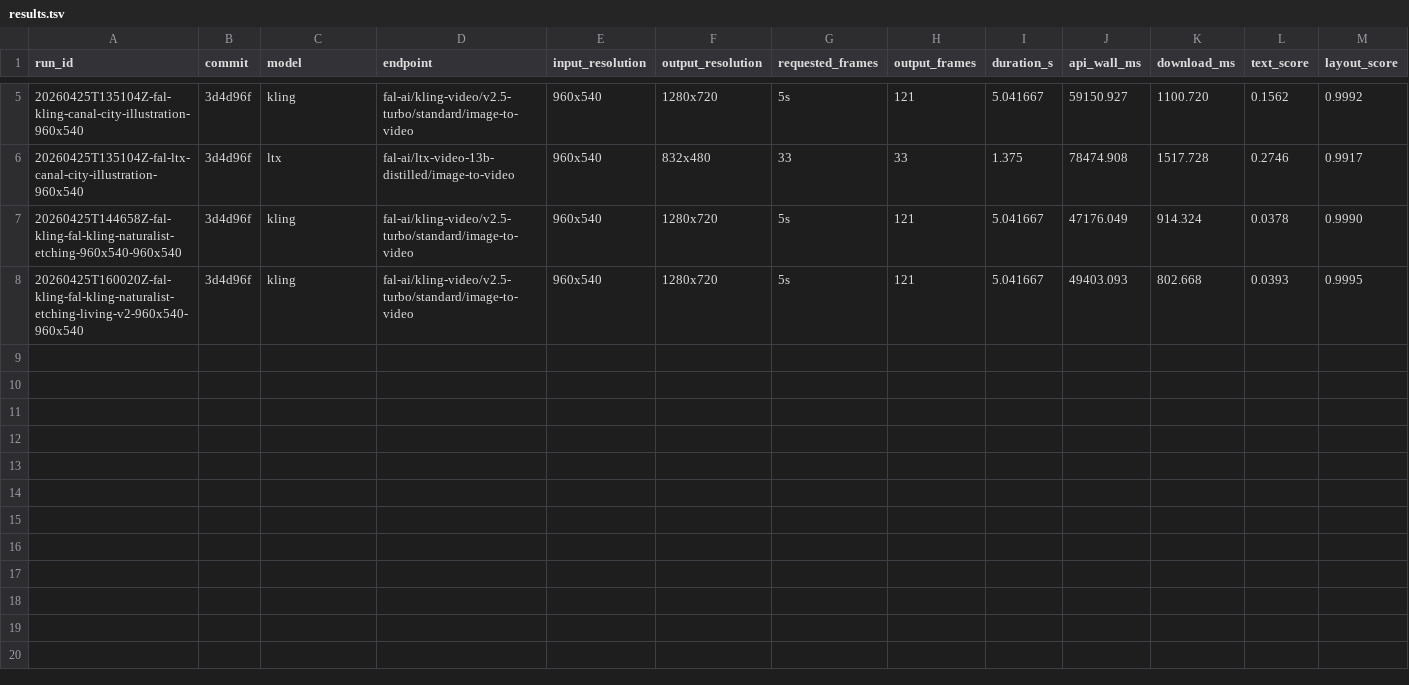
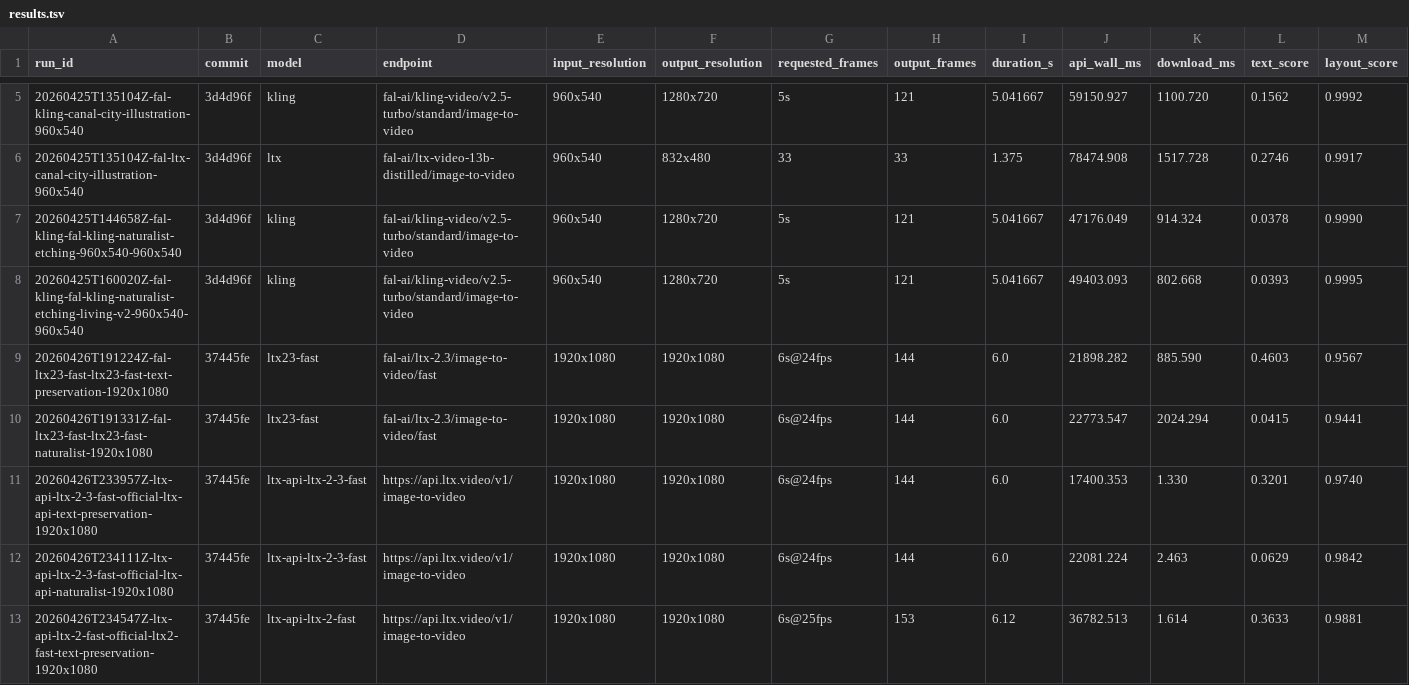
Before and after one commit to dennisonbertram/flipbook-research, a TSV file: docs/experiments/track-v/results.tsv, drawn as a sheet; only a part is shown, gaps mark what is left out; rows hold the shown columns only; the diff names each change by its address in the sheet, - before the commit and + after, or states it on an @@ line.

Commit message:
Add Track B and LTX video progress

```diff
--- a/docs/experiments/track-v/results.tsv
+++ b/docs/experiments/track-v/results.tsv
+row 9: 20260426T191224Z-fal-ltx23-fast-ltx23-fast-text-preservation-1920x1080 | 37445fe | ltx23-fast | fal-ai/ltx-2.3/image-to-video/fast | 1920x1080 | 1920x1080 | 6s@24fps | 144 | 6.0 | 21898.282 | 885.590 | 0.4603 | 0.9567
+row 10: 20260426T191331Z-fal-ltx23-fast-ltx23-fast-naturalist-1920x1080 | 37445fe | ltx23-fast | fal-ai/ltx-2.3/image-to-video/fast | 1920x1080 | 1920x1080 | 6s@24fps | 144 | 6.0 | 22773.547 | 2024.294 | 0.0415 | 0.9441
+row 11: 20260426T233957Z-ltx-api-ltx-2-3-fast-official-ltx-api-text-preservation-1920x1080 | 37445fe | ltx-api-ltx-2-3-fast | https://api.ltx.video/v1/image-to-video | 1920x1080 | 1920x1080 | 6s@24fps | 144 | 6.0 | 17400.353 | 1.330 | 0.3201 | 0.9740
+row 12: 20260426T234111Z-ltx-api-ltx-2-3-fast-official-ltx-api-naturalist-1920x1080 | 37445fe | ltx-api-ltx-2-3-fast | https://api.ltx.video/v1/image-to-video | 1920x1080 | 1920x1080 | 6s@24fps | 144 | 6.0 | 22081.224 | 2.463 | 0.0629 | 0.9842
+row 13: 20260426T234547Z-ltx-api-ltx-2-fast-official-ltx2-fast-text-preservation-1920x1080 | 37445fe | ltx-api-ltx-2-fast | https://api.ltx.video/v1/image-to-video | 1920x1080 | 1920x1080 | 6s@25fps | 153 | 6.12 | 36782.513 | 1.614 | 0.3633 | 0.9881
```
Also changed, not shown: 21 other files.
